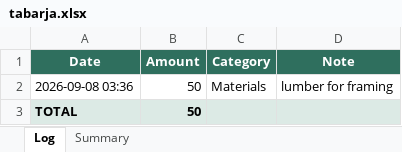
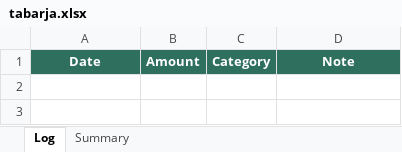
Before and after one commit to joeazar2003/dad-construction-bot, an Excel workbook: data/tabarja.xlsx, sheet Log, drawn as a sheet; values as stored, in another font and other column widths than the file's, no borders; the diff names each change by its address in the sheet, - before the commit and + after, or states it on an @@ line.

Commit message:
Undo last entry — Tabarja

```diff
--- a/data/tabarja.xlsx (sheet Log)
+++ b/data/tabarja.xlsx (sheet Log)
-row 2: 2026-09-08 03:36 | 50 | Materials | lumber for framing
-row 3: TOTAL | 50
```
Also changed, not shown: sheet Summary.
